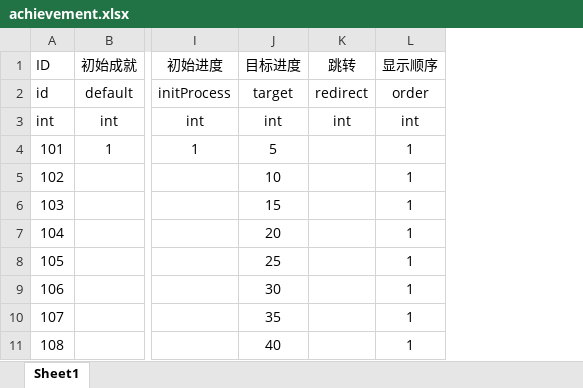
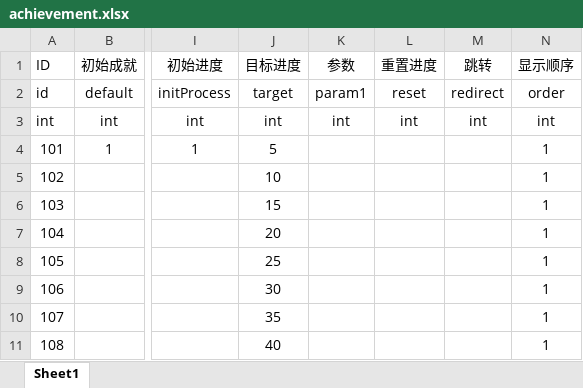
Before and after one commit to kelvin7feng/excel2lua, an Excel workbook: src/achievement.xlsx, sheet Sheet1, drawn as a sheet; only a part is shown, gaps mark what is left out; values as stored, in another font and other column widths than the file's, no borders; the diff names each change by its address in the sheet, - before the commit and + after, or states it on an @@ line.

```diff
--- a/src/achievement.xlsx (sheet Sheet1)
+++ b/src/achievement.xlsx (sheet Sheet1)
+column K (参数), rows 2-3: param1 | int
+column L (重置进度), rows 2-3: reset | int
```
Also changed, not shown: src/attr.xlsx, src/effect.xlsx, 18 other files.
